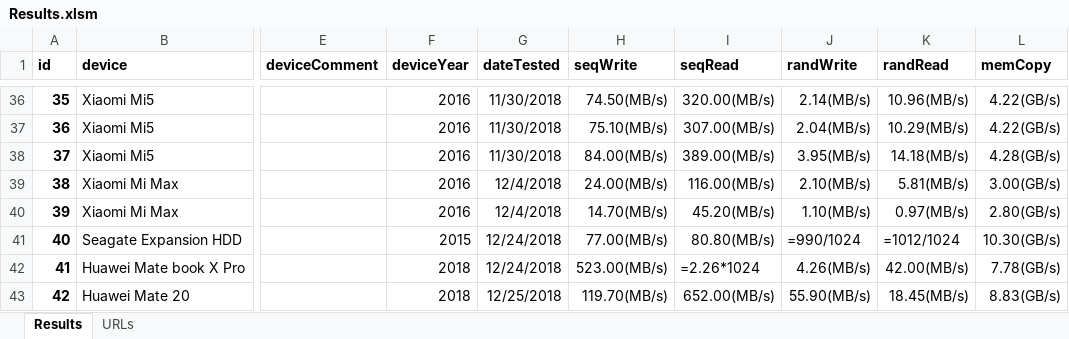
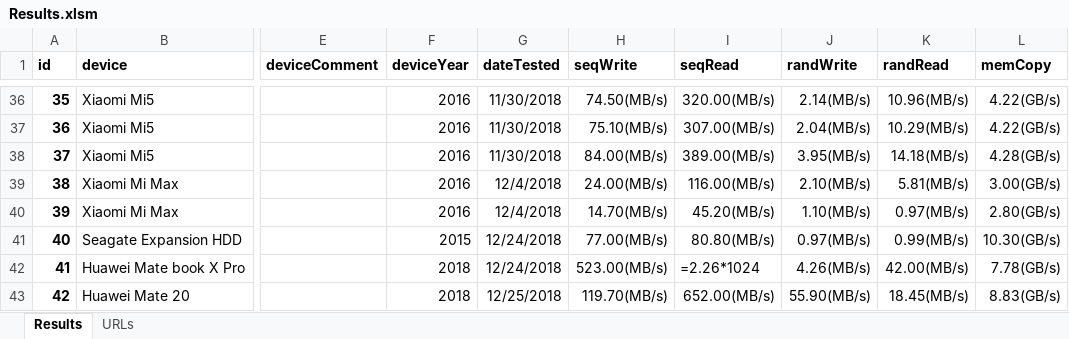
Before and after one commit to maxim-saplin/cpdt_results, an Excel workbook: Results.xlsm, sheet Results, drawn as a sheet; only a part is shown, gaps mark what is left out; values as stored, in another font and other column widths than the file's, no borders; formulas are shown in place of their values; the diff names each change by its address in the sheet, - before the commit and + after, or states it on an @@ line.

```diff
--- a/Results.xlsm (sheet Results)
+++ b/Results.xlsm (sheet Results)
-J41 (randWrite): =990/1024
+J41 (randWrite): 0.97(MB/s)
-K41 (randRead): =1012/1024
+K41 (randRead): 0.99(MB/s)
```
Also changed, not shown: 6 other files.
